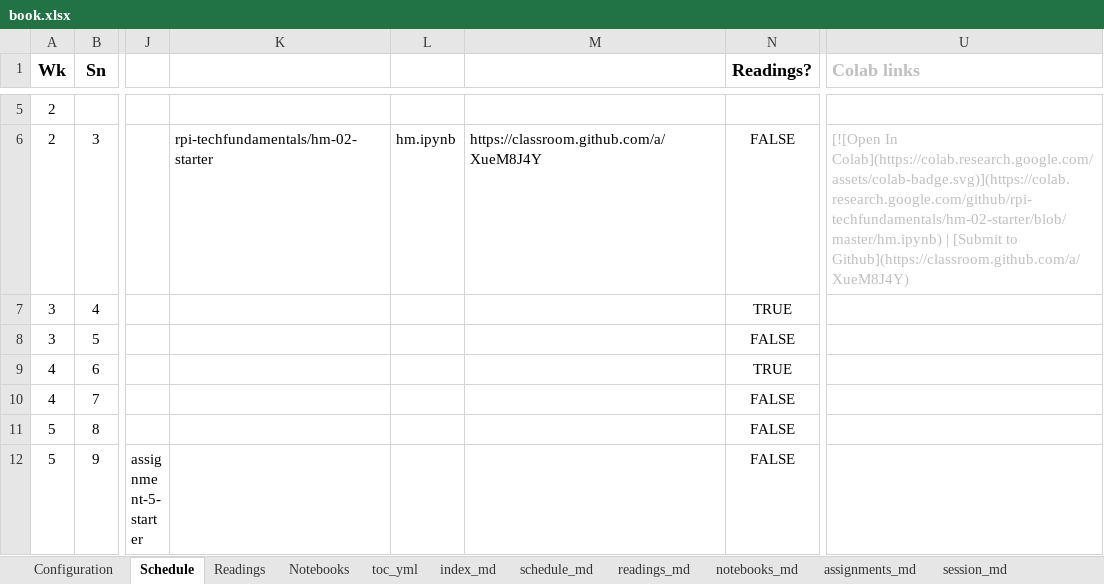
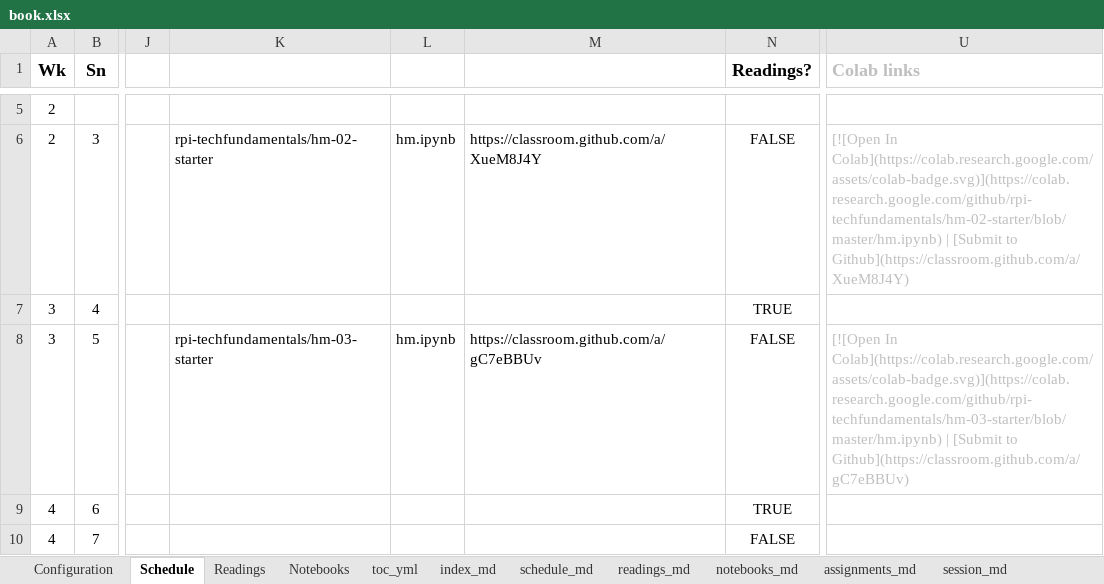
Before and after one commit to rpi-techfundamentals/website_spring_2020, an Excel workbook: book.xlsx, sheet Schedule, drawn as a sheet; only a part is shown, gaps mark what is left out; the shorter side is filled out with more unchanged rows; values as stored, in another font and other column widths than the file's, no borders; the diff names each change by its address in the sheet, - before the commit and + after, or states it on an @@ line.

```diff
--- a/book.xlsx (sheet Schedule)
+++ b/book.xlsx (sheet Schedule)
-K8: (empty)
+K8: rpi-techfundamentals/hm-03-starter
-L8: (empty)
+L8: hm.ipynb
-M8: (empty)
+M8: https://classroom.github.com/a/gC7eBBUv
-U8 (Colab links): (empty)
+U8 (Colab links): [![Open In Colab](https://colab.research.google.com/assets/colab-badge.svg)](https://colab.research.google.com/github/rpi-techfundamentals/hm-03-starter/blob/master/hm.ipynb) | [Submit to Github](https://classroom.github.com/a/gC7eBBUv)
```
Also changed, not shown: sheet session_md, sheet assignments_md, 4 other files.
